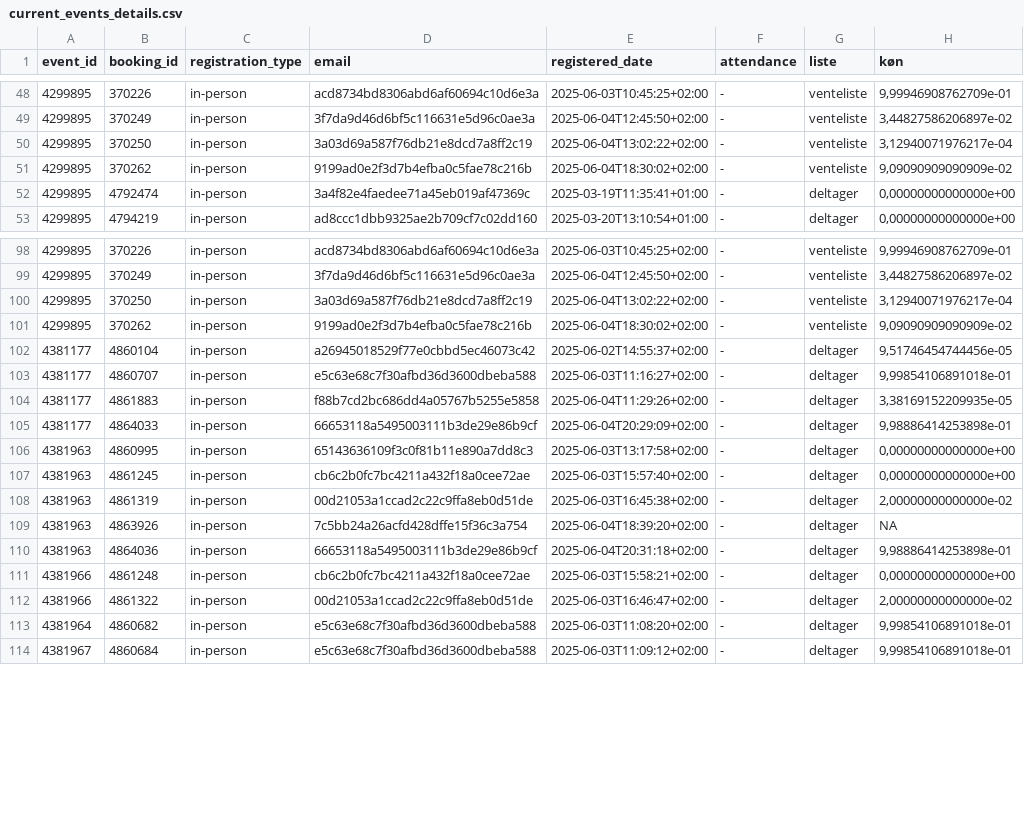
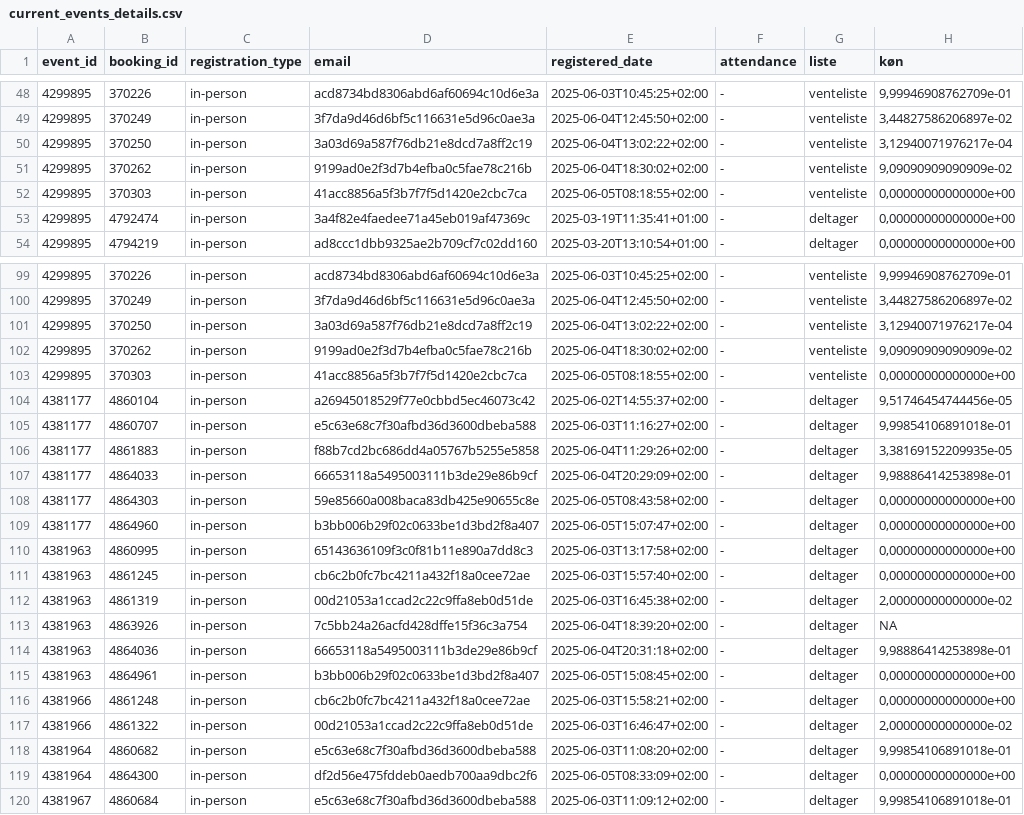
Before and after one commit to KUBDatalab/tal-og-data, a CSV file: data/event_data/current_events_details.csv, drawn as a sheet; only a part is shown, gaps mark what is left out; the diff names each change by its address in the sheet, - before the commit and + after, or states it on an @@ line.

```diff
--- a/data/event_data/current_events_details.csv
+++ b/data/event_data/current_events_details.csv
+row 52: 4299895 | 370303 | in-person | 41acc8856a5f3b7f7f5d1420e2cbc7ca | 2025-06-05T08:18:55+02:00 | - | venteliste | 0,00000000000000e+00
+row 103: 4299895 | 370303 | in-person | 41acc8856a5f3b7f7f5d1420e2cbc7ca | 2025-06-05T08:18:55+02:00 | - | venteliste | 0,00000000000000e+00
+row 108: 4381177 | 4864303 | in-person | 59e85660a008baca83db425e90655c8e | 2025-06-05T08:43:58+02:00 | - | deltager | 0,00000000000000e+00
+row 109: 4381177 | 4864960 | in-person | b3bb006b29f02c0633be1d3bd2f8a407 | 2025-06-05T15:07:47+02:00 | - | deltager | 0,00000000000000e+00
+row 115: 4381963 | 4864961 | in-person | b3bb006b29f02c0633be1d3bd2f8a407 | 2025-06-05T15:08:45+02:00 | - | deltager | 0,00000000000000e+00
+row 119: 4381964 | 4864300 | in-person | df2d56e475fddeb0aedb700aa9dbc2f6 | 2025-06-05T08:33:09+02:00 | - | deltager | 0,00000000000000e+00
```
Also changed, not shown: data/event_data/aktuelt_events.csv, data/event_data/all_event_details.csv, 5 other files.
